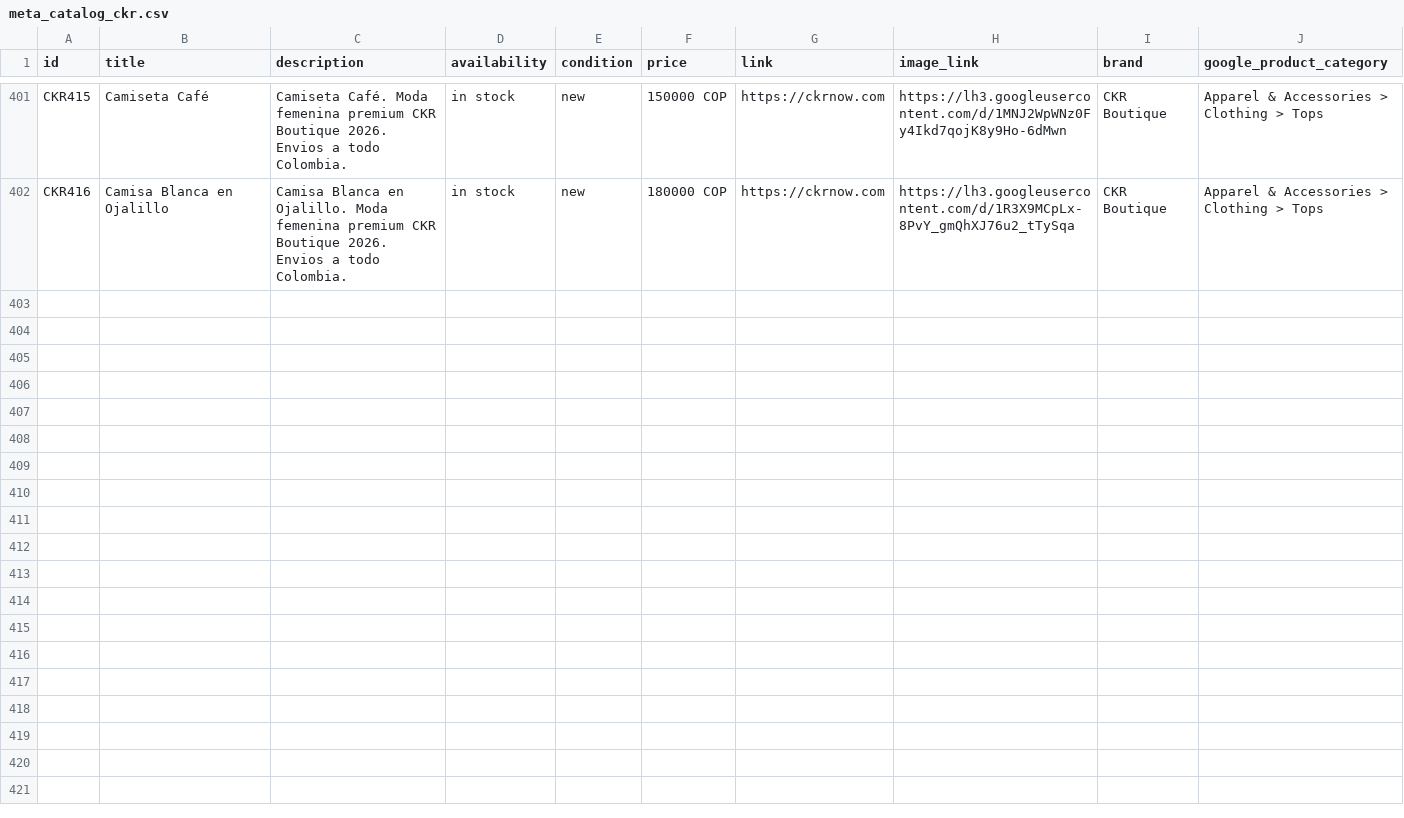
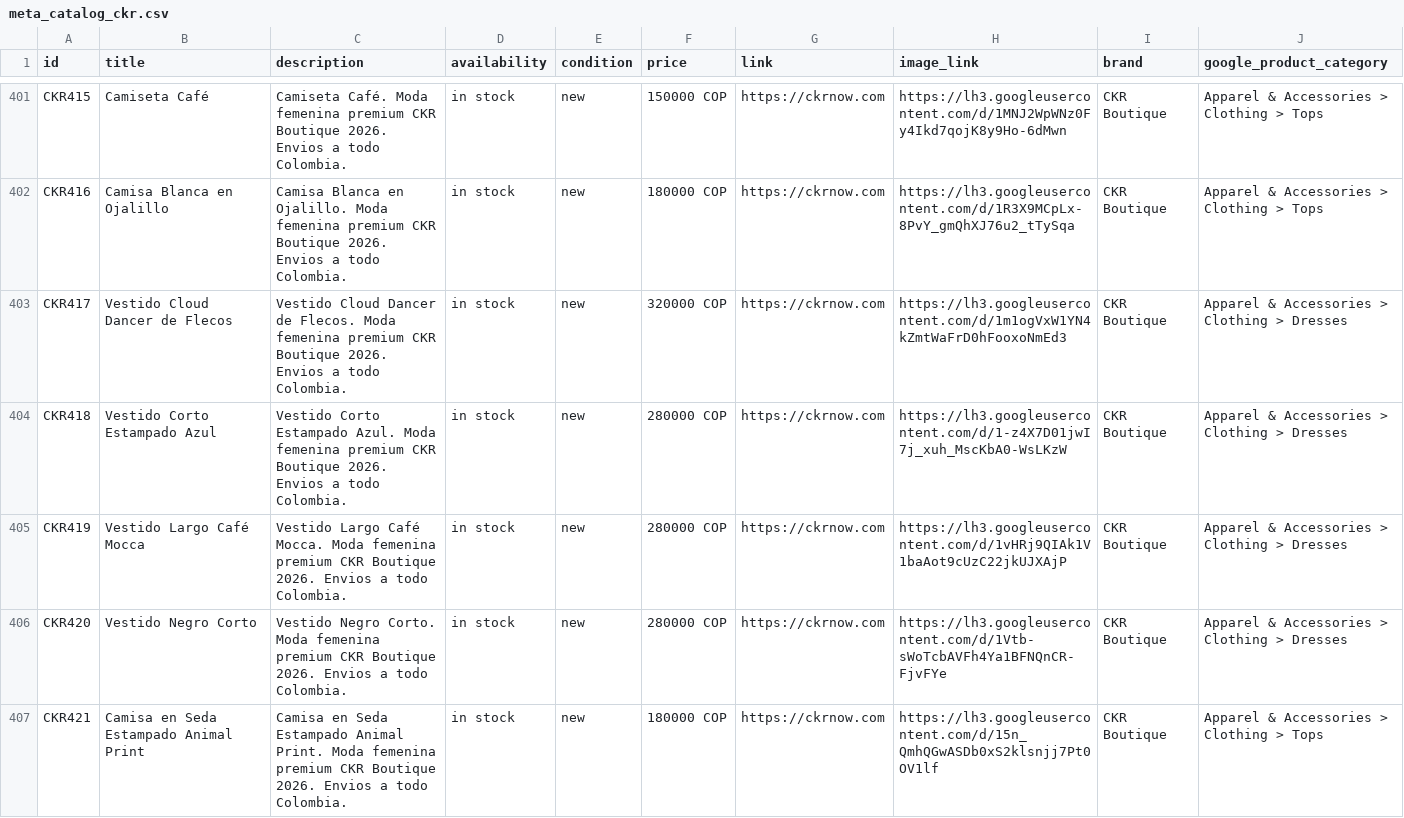
Before and after one commit to alvapas75-afk/ckrnow-website, a CSV file: meta_catalog_ckr.csv, drawn as a sheet; only a part is shown, gaps mark what is left out; the diff names each change by its address in the sheet, - before the commit and + after, or states it on an @@ line.

```diff
--- a/meta_catalog_ckr.csv
+++ b/meta_catalog_ckr.csv
+row 403: CKR417 | Vestido Cloud Dancer de Flecos | Vestido Cloud Dancer de Flecos. Moda femenina premium CKR Boutique 2026. Envios a todo Colombia. | in stock | new | 320000 COP | https://ckrnow.com | https://lh3.googleusercontent.com/d/1m1ogVxW1YN4kZmtWaFrD0hFooxoNmEd3 | CKR Boutique | Apparel & Accessories > Clothing > Dresses
+row 404: CKR418 | Vestido Corto Estampado Azul | Vestido Corto Estampado Azul. Moda femenina premium CKR Boutique 2026. Envios a todo Colombia. | in stock | new | 280000 COP | https://ckrnow.com | https://lh3.googleusercontent.com/d/1-z4X7D01jwI7j_xuh_MscKbA0-WsLKzW | CKR Boutique | Apparel & Accessories > Clothing > Dresses
+row 405: CKR419 | Vestido Largo Café Mocca | Vestido Largo Café Mocca. Moda femenina premium CKR Boutique 2026. Envios a todo Colombia. | in stock | new | 280000 COP | https://ckrnow.com | https://lh3.googleusercontent.com/d/1vHRj9QIAk1V1baAot9cUzC22jkUJXAjP | CKR Boutique | Apparel & Accessories > Clothing > Dresses
+row 406: CKR420 | Vestido Negro Corto | Vestido Negro Corto. Moda femenina premium CKR Boutique 2026. Envios a todo Colombia. | in stock | new | 280000 COP | https://ckrnow.com | https://lh3.googleusercontent.com/d/1Vtb-sWoTcbAVFh4Ya1BFNQnCR-FjvFYe | CKR Boutique | Apparel & Accessories > Clothing > Dresses
+row 407: CKR421 | Camisa en Seda Estampado Animal Print | Camisa en Seda Estampado Animal Print. Moda femenina premium CKR Boutique 2026. Envios a todo Colombia. | in stock | new | 180000 COP | https://ckrnow.com | https://lh3.googleusercontent.com/d/15n_QmhQGwASDb0xS2klsnjj7Pt0OV1lf | CKR Boutique | Apparel & Accessories > Clothing > Tops
```
Also changed, not shown: 2 other files.
